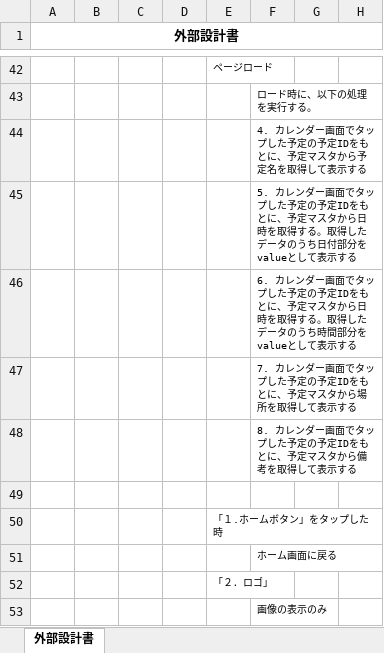
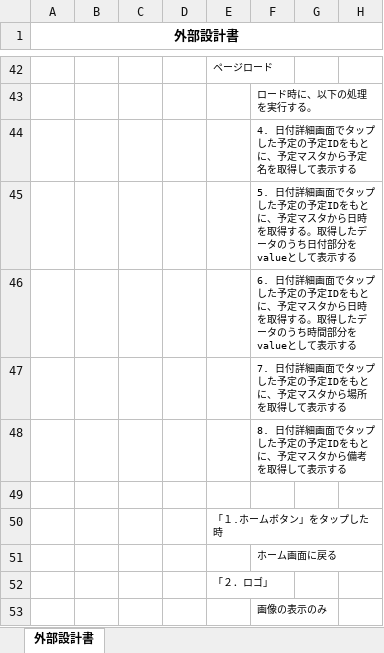
Before and after one commit to dojo2023/A-2, an Excel workbook: doc/外部設計/04_外部設計書（カレンダー更新画面）_チーム名.xlsx, sheet 外部設計書, drawn as a sheet; only a part is shown, gaps mark what is left out; values as stored, in another font and other column widths than the file's, no borders; charts and pictures not drawn; the diff names each change by its address in the sheet, - before the commit and + after, or states it on an @@ line.

Commit message:
Update 04_外部設計書（カレンダー更新画面）_チーム名.xlsx

```diff
--- a/doc/外部設計/04_外部設計書（カレンダー更新画面）_チーム名.xlsx (sheet 外部設計書)
+++ b/doc/外部設計/04_外部設計書（カレンダー更新画面）_チーム名.xlsx (sheet 外部設計書)
-F44: 4. カレンダー画面でタ…
+F44: 4. 日付詳細画面でタ…
-F45: 5. カレンダー画面でタ…
+F45: 5. 日付詳細画面でタ…
-F46: 6. カレンダー画面でタ…
+F46: 6. 日付詳細画面でタ…
-F47: 7. カレンダー画面でタ…
+F47: 7. 日付詳細画面でタ…
-F48: 8. カレンダー画面でタ…
+F48: 8. 日付詳細画面でタ…
```
Also changed, not shown: charts or pictures.
